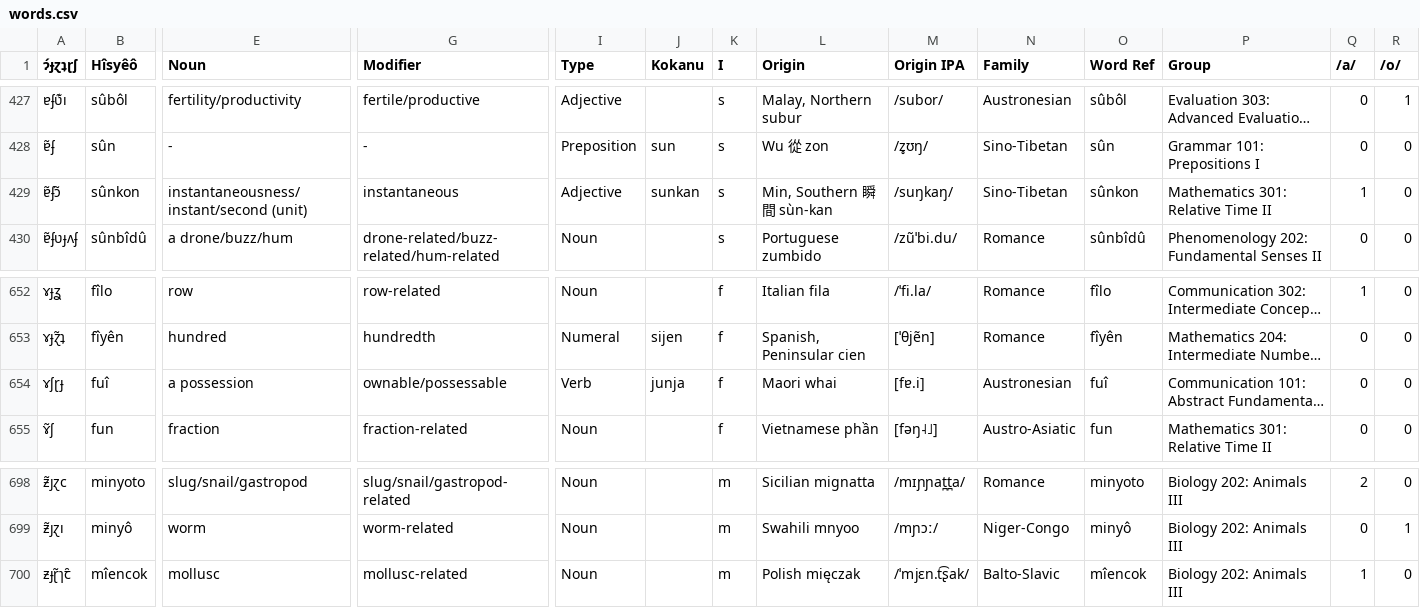
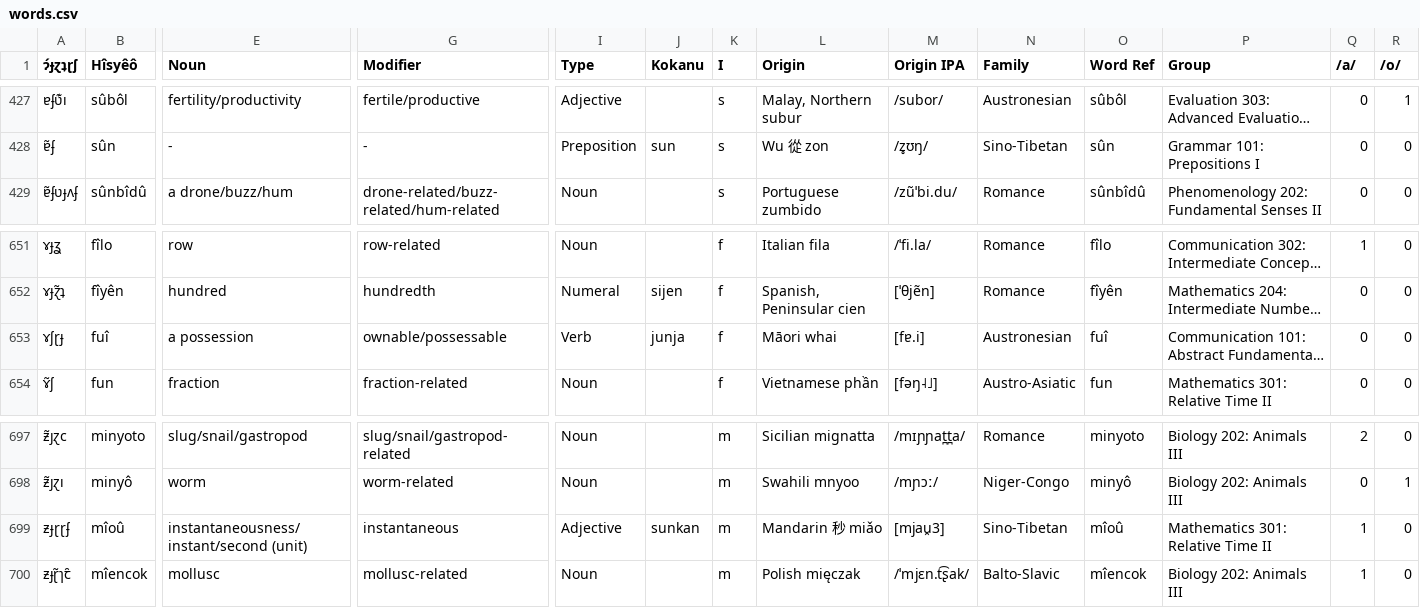
Before and after one commit to Hisyeo/Hisyeo.github.io, a CSV file: static/words.csv, drawn as a sheet; only a part is shown, gaps mark what is left out; long unchanged cells end in …; removed rows and columns are numbered as before the commit, all else as after; rows hold the shown columns only; the diff names each change by its address in the sheet, - before the commit and + after, or states it on an @@ line.

Commit message:
change source for "instant" beacuse of syllables both represent major grammar particles

```diff
--- a/static/words.csv
+++ b/static/words.csv
-row 429: ɐ̃ʄɔ̃ | sûnkon | instantaneousness/instant/second (unit) | instantaneous | Adjective | sunkan | s | Min, Southern 瞬間 sùn-kan | /suŋkaŋ/ | Sino-Tibetan | sûnkon | Mathematics 301: Relative Time II | 1 | 0
-L653 (Origin): Maori whai
+L653 (Origin): Māori whai
+row 699: ƶɟɽɽʄ | mîoû | instantaneousness/instant/second (unit) | instantaneous | Adjective | sunkan | m | Mandarin 秒 miǎo | [mjau̯3] | Sino-Tibetan | mîoû | Mathematics 301: Relative Time II | 1 | 0
```
